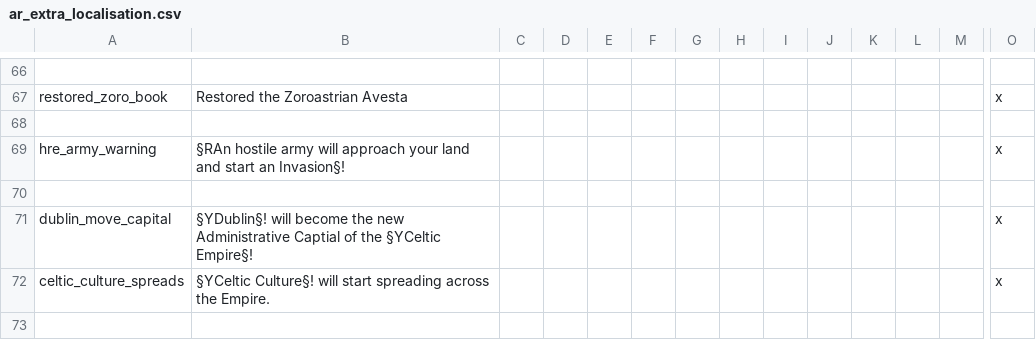
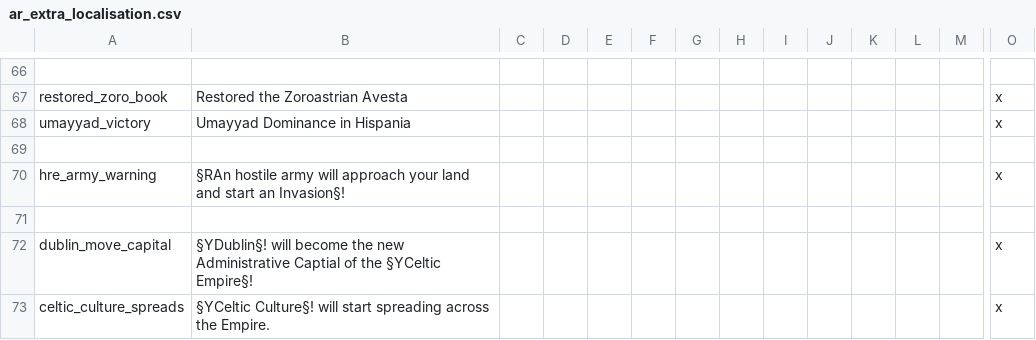
Before and after one commit to Archidemos/extradecisions, a CSV file: localisation/ar_extra_localisation.csv, drawn as a sheet; only a part is shown, gaps mark what is left out; the shorter side is filled out with more unchanged rows; rows hold the shown columns only; the diff names each change by its address in the sheet, - before the commit and + after, or states it on an @@ line.

```diff
--- a/localisation/ar_extra_localisation.csv
+++ b/localisation/ar_extra_localisation.csv
+row 68: umayyad_victory | Umayyad Dominance in Hispania |  |  |  |  |  |  |  |  |  |  |  | x
```
Also changed, not shown: localisation/ar_modifiers.csv, 12 other files.
